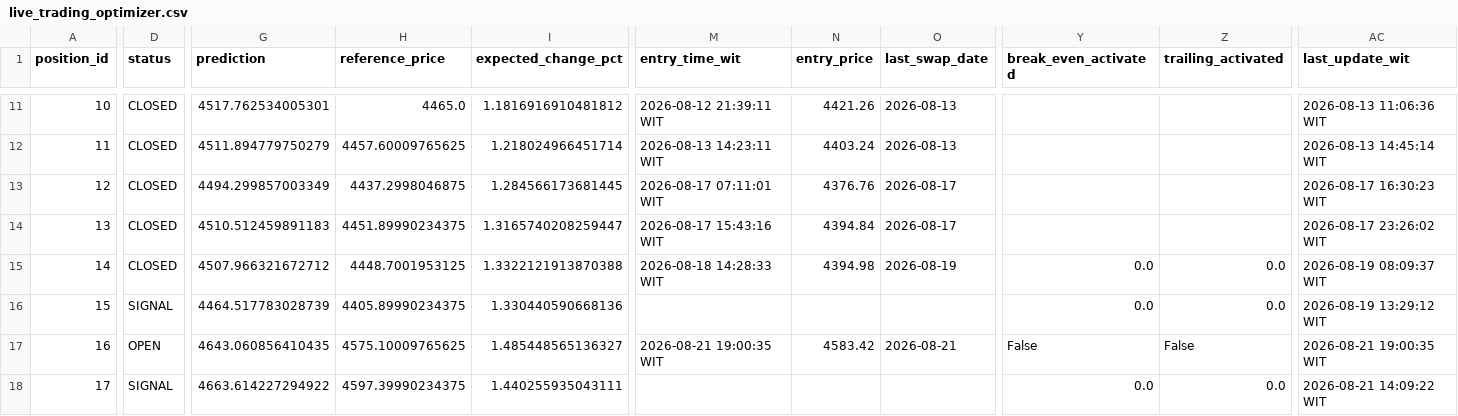
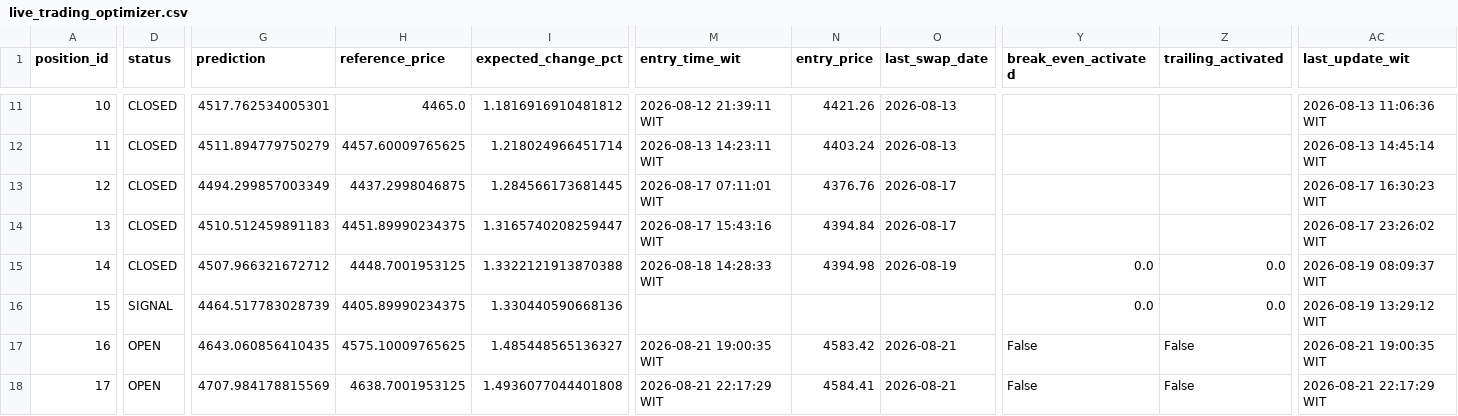
Before and after one commit to geraldinbatubara-cyber/Prediksi-XAU-USD, a CSV file: data/live_trading_optimizer.csv, drawn as a sheet; only a part is shown, gaps mark what is left out; the diff covers the shown part only; the diff names each change by its address in the sheet, - before the commit and + after, or states it on an @@ line.

```diff
--- a/data/live_trading_optimizer.csv
+++ b/data/live_trading_optimizer.csv
-D18 (status): SIGNAL
+D18 (status): OPEN
-G18 (prediction): 4663.614227294922
+G18 (prediction): 4707.984178815569
-H18 (reference_price): 4597.39990234375
+H18 (reference_price): 4638.7001953125
-I18 (expected_change_pct): 1.440255935043111
+I18 (expected_change_pct): 1.4936077044401808
-M18 (entry_time_wit): (empty)
+M18 (entry_time_wit): 2026-08-21 22:17:29 WIT
-N18 (entry_price): (empty)
+N18 (entry_price): 4584.41
-O18 (last_swap_date): (empty)
+O18 (last_swap_date): 2026-08-21
-Y18 (break_even_activated): 0.0
+Y18 (break_even_activated): False
-Z18 (trailing_activated): 0.0
+Z18 (trailing_activated): False
-AC18 (last_update_wit): 2026-08-21 14:09:22 WIT
+AC18 (last_update_wit): 2026-08-21 22:17:29 WIT
```
Also changed, not shown: 1 edited cell elsewhere in this file.
